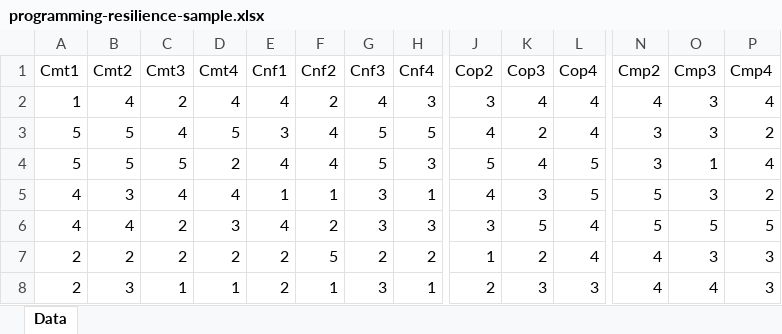
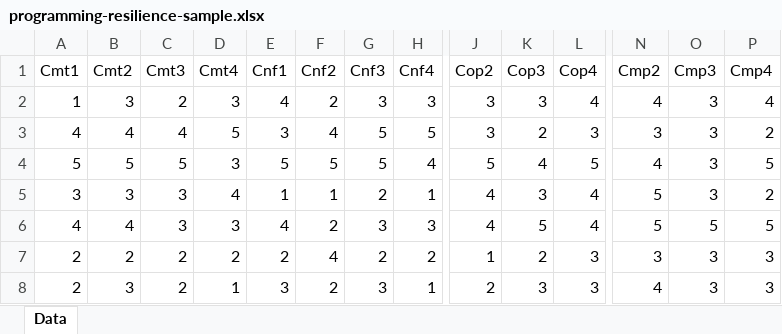
Before and after one commit to HUDongpin/sna, an Excel workbook: public/open-sna/programming-resilience-sample.xlsx, sheet Data, drawn as a sheet; only a part is shown, gaps mark what is left out; values as stored, in another font and other column widths than the file's, no borders; the diff covers the shown part only; the diff names each change by its address in the sheet, - before the commit and + after, or states it on an @@ line.

```diff
--- a/public/open-sna/programming-resilience-sample.xlsx (sheet Data)
+++ b/public/open-sna/programming-resilience-sample.xlsx (sheet Data)
-B2 (Cmt2): 4
+B2 (Cmt2): 3
-D2 (Cmt4): 4
+D2 (Cmt4): 3
-G2 (Cnf3): 4
+G2 (Cnf3): 3
-K2 (Cop3): 4
+K2 (Cop3): 3
-A3 (Cmt1): 5
+A3 (Cmt1): 4
-B3 (Cmt2): 5
+B3 (Cmt2): 4
-J3 (Cop2): 4
+J3 (Cop2): 3
-L3 (Cop4): 4
+L3 (Cop4): 3
-D4 (Cmt4): 2
+D4 (Cmt4): 3
-E4 (Cnf1): 4
+E4 (Cnf1): 5
-F4 (Cnf2): 4
+F4 (Cnf2): 5
-H4 (Cnf4): 3
+H4 (Cnf4): 4
-N4 (Cmp2): 3
+N4 (Cmp2): 4
-O4 (Cmp3): 1
+O4 (Cmp3): 3
-P4 (Cmp4): 4
+P4 (Cmp4): 5
-A5 (Cmt1): 4
+A5 (Cmt1): 3
-C5 (Cmt3): 4
+C5 (Cmt3): 3
-G5 (Cnf3): 3
+G5 (Cnf3): 2
-L5 (Cop4): 5
+L5 (Cop4): 4
-C6 (Cmt3): 2
+C6 (Cmt3): 3
-J6 (Cop2): 3
+J6 (Cop2): 4
-F7 (Cnf2): 5
+F7 (Cnf2): 4
-L7 (Cop4): 4
+L7 (Cop4): 3
-N7 (Cmp2): 4
+N7 (Cmp2): 3
-C8 (Cmt3): 1
+C8 (Cmt3): 2
-E8 (Cnf1): 2
+E8 (Cnf1): 3
-F8 (Cnf2): 1
+F8 (Cnf2): 2
-O8 (Cmp3): 4
+O8 (Cmp3): 3
```
Also changed, not shown: 2 added rows, 2 removed rows and 177 edited cells elsewhere in this sheet, 2 other files.
